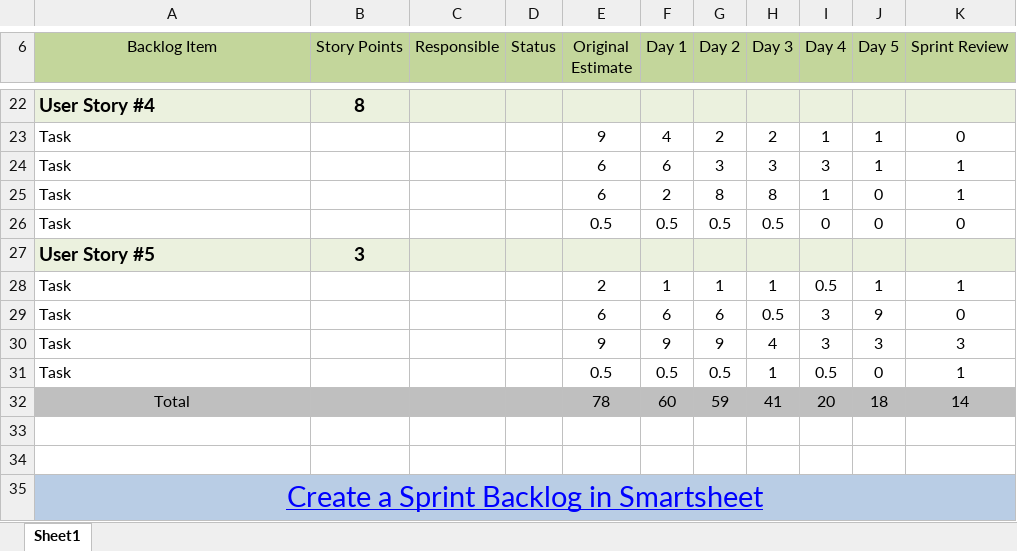
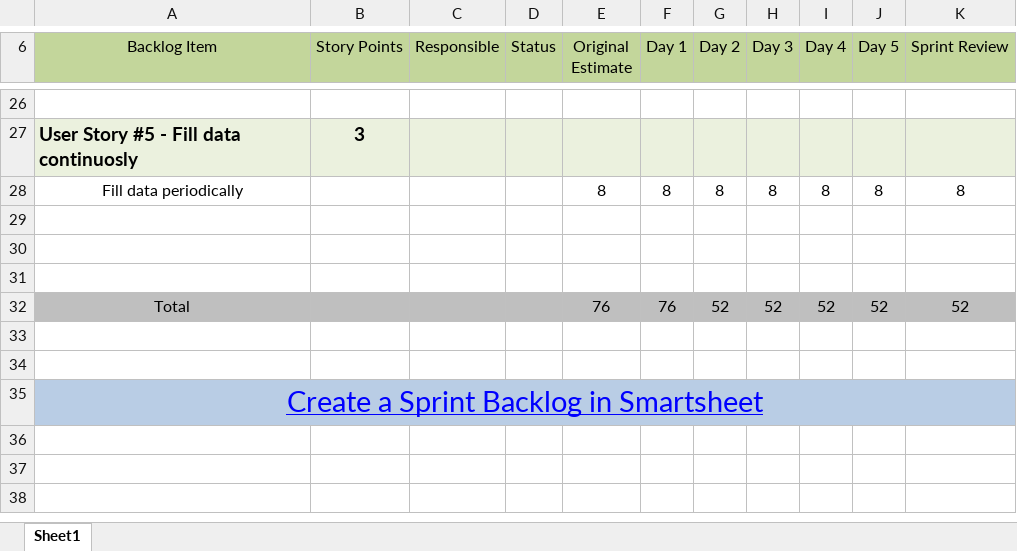
Before and after one commit to Luigig8per/Stats-MLB, an Excel workbook: Scrum/Templates/2/Sprint-backlog-template (1).xlsx, sheet Sheet1, drawn as a sheet; only a part is shown, gaps mark what is left out; values as stored, in another font and other column widths than the file's, no borders; charts and pictures not drawn; removed rows and columns are numbered as before the commit, all else as after; the diff covers the shown part only; the diff names each change by its address in the sheet, - before the commit and + after, or states it on an @@ line.

```diff
--- a/Scrum/Templates/2/Sprint-backlog-template (1).xlsx (sheet Sheet1)
+++ b/Scrum/Templates/2/Sprint-backlog-template (1).xlsx (sheet Sheet1)
-row 26: User Story #4 | 8
+row 26: (empty)
-A26:K26 fill: #EBF1DE
+A26:K26 fill: none
-row 23: Task |  |  |  | 9 | 4 | 2 | 2 | 1 | 1 | 0
-row 24: Task |  |  |  | 6 | 6 | 3 | 3 | 3 | 1 | 1
-row 25: Task |  |  |  | 6 | 2 | 8 | 8 | 1 | 0 | 1
-row 26: Task |  |  |  | 0.5 | 0.5 | 0.5 | 0.5 | 0 | 0 | 0
-A27 (Backlog Item): User Story #5
+A27 (Backlog Item): User Story #5 - Fill data continuosly
-row 28: Task |  |  |  | 2 | 1 | 1 | 1 | 0.5 | 1 | 1
-row 29: Task |  |  |  | 6 | 6 | 6 | 0.5 | 3 | 9 | 0
+row 28: Fill data periodically |  |  |  | 8 | 8 | 8 | 8 | 8 | 8 | 8
-row 29: Task |  |  |  | 9 | 9 | 9 | 4 | 3 | 3 | 3
+row 29: (empty)
-row 30: Task |  |  |  | 0.5 | 0.5 | 0.5 | 1 | 0.5 | 0 | 1
+row 30: (empty)
-row 31: Total |  |  |  | 78 | 60 | 59 | 41 | 20 | 18 | 14
+row 31: (empty)
-A31:K31 fill: #BFBFBF
+A31:K31 fill: none
+row 32: Total |  |  |  | 76 | 76 | 52 | 52 | 52 | 52 | 52
```
Also changed, not shown: 12 added rows, 8 removed rows and 25 edited cells elsewhere in this sheet, charts or pictures, Scrum/Templates/2/Agile-product-backlog-template.xlsx, Scrum/Templates/2/Agile-project-plan-template.xlsx, 10 other files.
